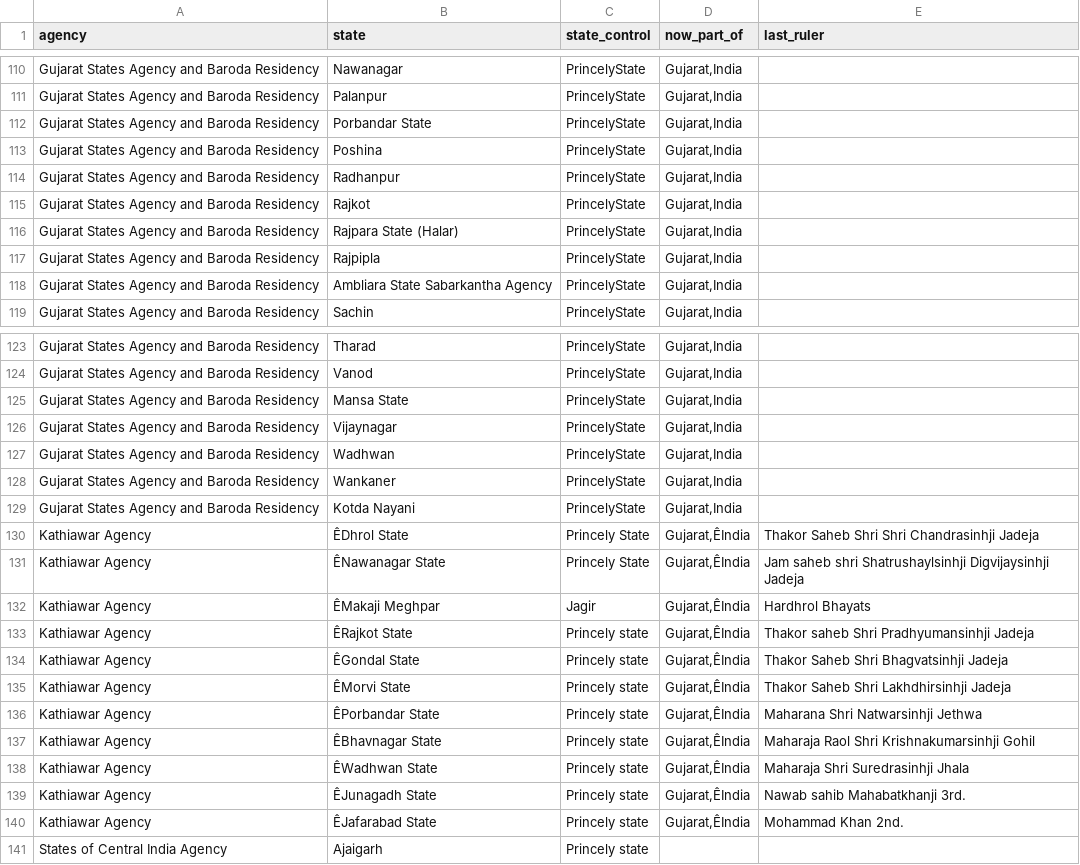
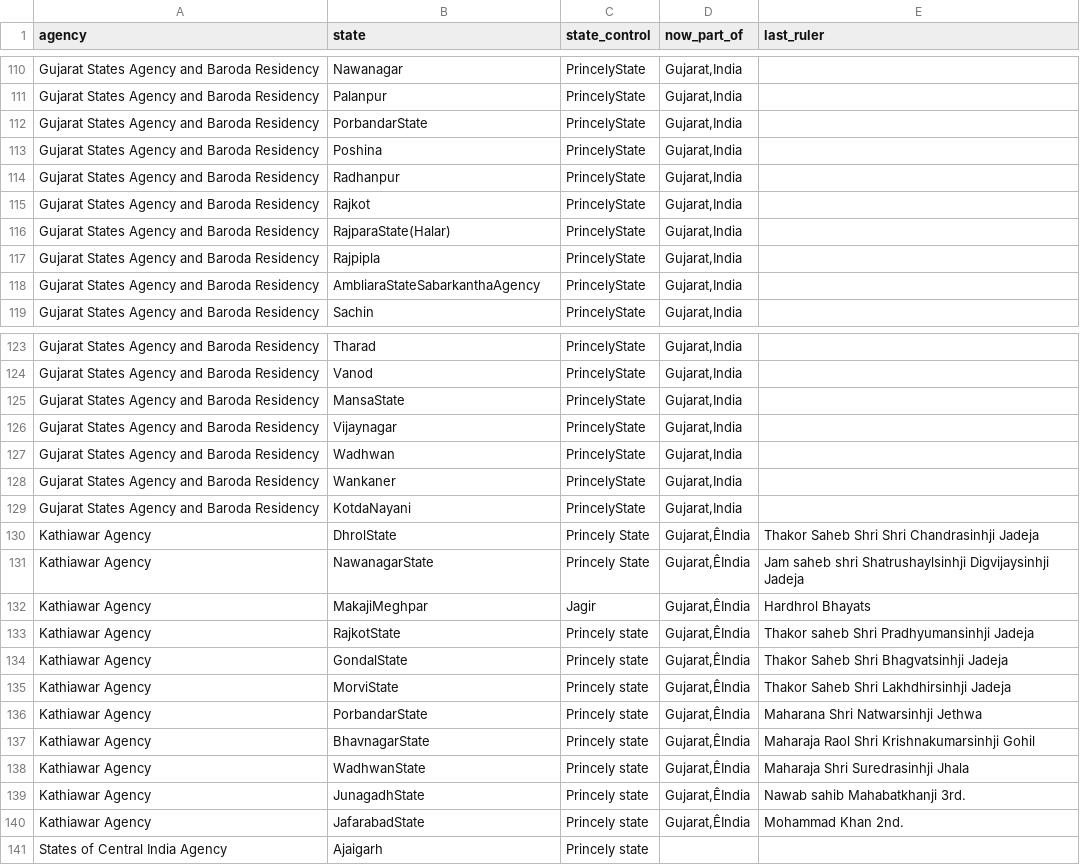
Before and after one commit to mrunal-modi/princesofindia-data, a CSV file: _wiki_princely_states.csv, drawn as a sheet; only a part is shown, gaps mark what is left out; the diff covers the shown part only.

```diff
--- a/_wiki_princely_states.csv
+++ b/_wiki_princely_states.csv
@@ -111,3 +111,3 @@ Gujarat States Agency and Baroda Residency,Nawanagar,PrincelyState,"Gujarat,Indi
 Gujarat States Agency and Baroda Residency,Palanpur,PrincelyState,"Gujarat,India",
-Gujarat States Agency and Baroda Residency,Porbandar State,PrincelyState,"Gujarat,India",
+Gujarat States Agency and Baroda Residency,PorbandarState,PrincelyState,"Gujarat,India",
 Gujarat States Agency and Baroda Residency,Poshina,PrincelyState,"Gujarat,India",
@@ -115,5 +115,5 @@ Gujarat States Agency and Baroda Residency,Radhanpur,PrincelyState,"Gujarat,Indi
 Gujarat States Agency and Baroda Residency,Rajkot,PrincelyState,"Gujarat,India",
-Gujarat States Agency and Baroda Residency,Rajpara State (Halar),PrincelyState,"Gujarat,India",
+Gujarat States Agency and Baroda Residency,RajparaState(Halar),PrincelyState,"Gujarat,India",
 Gujarat States Agency and Baroda Residency,Rajpipla,PrincelyState,"Gujarat,India",
-Gujarat States Agency and Baroda Residency,Ambliara State Sabarkantha Agency,PrincelyState,"Gujarat,India",
+Gujarat States Agency and Baroda Residency,AmbliaraStateSabarkanthaAgency,PrincelyState,"Gujarat,India",
 Gujarat States Agency and Baroda Residency,Sachin,PrincelyState,"Gujarat,India",
@@ -124,3 +124,3 @@ Gujarat States Agency and Baroda Residency,Tharad,PrincelyState,"Gujarat,India",
 Gujarat States Agency and Baroda Residency,Vanod,PrincelyState,"Gujarat,India",
-Gujarat States Agency and Baroda Residency,Mansa State,PrincelyState,"Gujarat,India",
+Gujarat States Agency and Baroda Residency,MansaState,PrincelyState,"Gujarat,India",
 Gujarat States Agency and Baroda Residency,Vijaynagar,PrincelyState,"Gujarat,India",
@@ -128,14 +128,14 @@ Gujarat States Agency and Baroda Residency,Wadhwan,PrincelyState,"Gujarat,India"
 Gujarat States Agency and Baroda Residency,Wankaner,PrincelyState,"Gujarat,India",
-Gujarat States Agency and Baroda Residency,Kotda Nayani,PrincelyState,"Gujarat,India",
-Kathiawar Agency,ÊDhrol State,Princely State,"Gujarat,ÊIndia",Thakor Saheb Shri Shri Chandrasinhji Jadeja
-Kathiawar Agency,ÊNawanagar State,Princely State,"Gujarat,ÊIndia",Jam saheb shri Shatrushaylsinhji Digvijaysinhji Jadeja
-Kathiawar Agency,ÊMakaji Meghpar,Jagir,"Gujarat,ÊIndia",Hardhrol Bhayats
-Kathiawar Agency,ÊRajkot State,Princely state,"Gujarat,ÊIndia",Thakor saheb Shri Pradhyumansinhji Jadeja
-Kathiawar Agency,ÊGondal State,Princely state,"Gujarat,ÊIndia",Thakor Saheb Shri Bhagvatsinhji Jadeja
-Kathiawar Agency,ÊMorvi State,Princely state,"Gujarat,ÊIndia",Thakor Saheb Shri Lakhdhirsinhji Jadeja
-Kathiawar Agency,ÊPorbandar State,Princely state,"Gujarat,ÊIndia",Maharana Shri Natwarsinhji Jethwa
-Kathiawar Agency,ÊBhavnagar State,Princely state,"Gujarat,ÊIndia",Maharaja Raol Shri Krishnakumarsinhji Gohil
-Kathiawar Agency,ÊWadhwan State,Princely state,"Gujarat,ÊIndia",Maharaja Shri Suredrasinhji Jhala
-Kathiawar Agency,ÊJunagadh State,Princely state,"Gujarat,ÊIndia",Nawab sahib Mahabatkhanji 3rd.
-Kathiawar Agency,ÊJafarabad State,Princely state,"Gujarat,ÊIndia",Mohammad Khan 2nd.
+Gujarat States Agency and Baroda Residency,KotdaNayani,PrincelyState,"Gujarat,India",
+Kathiawar Agency,DhrolState,Princely State,"Gujarat,ÊIndia",Thakor Saheb Shri Shri Chandrasinhji Jadeja
+Kathiawar Agency,NawanagarState,Princely State,"Gujarat,ÊIndia",Jam saheb shri Shatrushaylsinhji Digvijaysinhji Jadeja
+Kathiawar Agency,MakajiMeghpar,Jagir,"Gujarat,ÊIndia",Hardhrol Bhayats
+Kathiawar Agency,RajkotState,Princely state,"Gujarat,ÊIndia",Thakor saheb Shri Pradhyumansinhji Jadeja
+Kathiawar Agency,GondalState,Princely state,"Gujarat,ÊIndia",Thakor Saheb Shri Bhagvatsinhji Jadeja
+Kathiawar Agency,MorviState,Princely state,"Gujarat,ÊIndia",Thakor Saheb Shri Lakhdhirsinhji Jadeja
+Kathiawar Agency,PorbandarState,Princely state,"Gujarat,ÊIndia",Maharana Shri Natwarsinhji Jethwa
+Kathiawar Agency,BhavnagarState,Princely state,"Gujarat,ÊIndia",Maharaja Raol Shri Krishnakumarsinhji Gohil
+Kathiawar Agency,WadhwanState,Princely state,"Gujarat,ÊIndia",Maharaja Shri Suredrasinhji Jhala
+Kathiawar Agency,JunagadhState,Princely state,"Gujarat,ÊIndia",Nawab sahib Mahabatkhanji 3rd.
+Kathiawar Agency,JafarabadState,Princely state,"Gujarat,ÊIndia",Mohammad Khan 2nd.
 States of Central India Agency,Ajaigarh,Princely state,,
```
Also changed, not shown: 37 edited cells elsewhere in this file.
